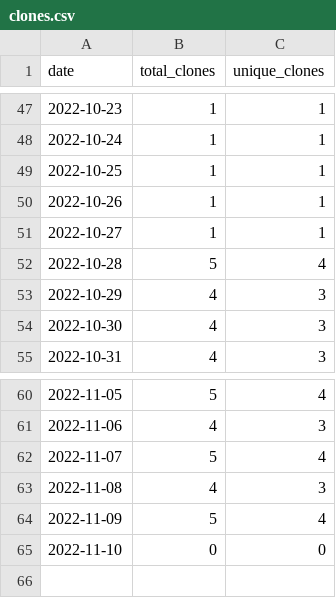
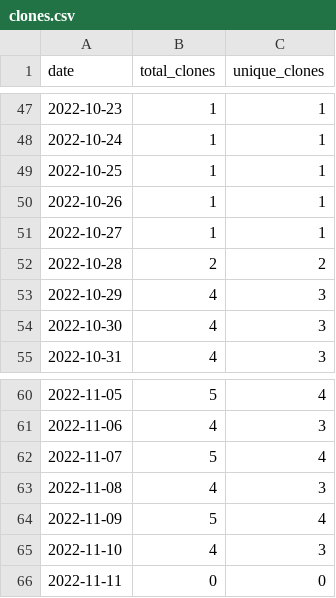
Before and after one commit to MatthewBentz/Comp3700, a CSV file: .traffic/clones.csv, drawn as a sheet; only a part is shown, gaps mark what is left out.

Commit message:
Updating repository traffic graph

```diff
--- a/.traffic/clones.csv
+++ b/.traffic/clones.csv
@@ -51,3 +51,3 @@ date,total_clones,unique_clones
 2022-10-27,1,1
-2022-10-28,5,4
+2022-10-28,2,2
 2022-10-29,4,3
@@ -64,2 +64,3 @@ date,total_clones,unique_clones
 2022-11-09,5,4
-2022-11-10,0,0
+2022-11-10,4,3
+2022-11-11,0,0
```
Also changed, not shown: .traffic/views.csv, 3 other files.
